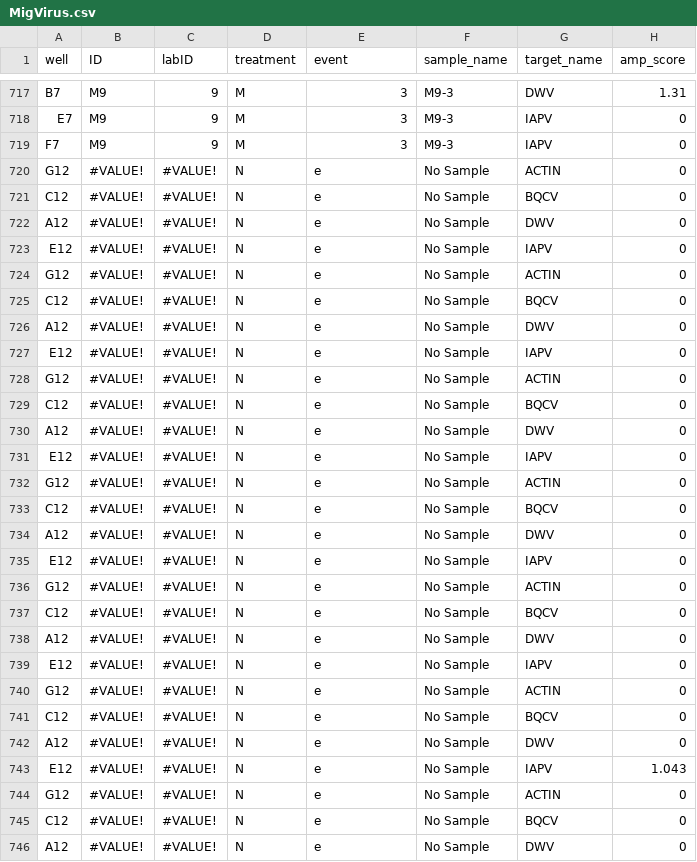
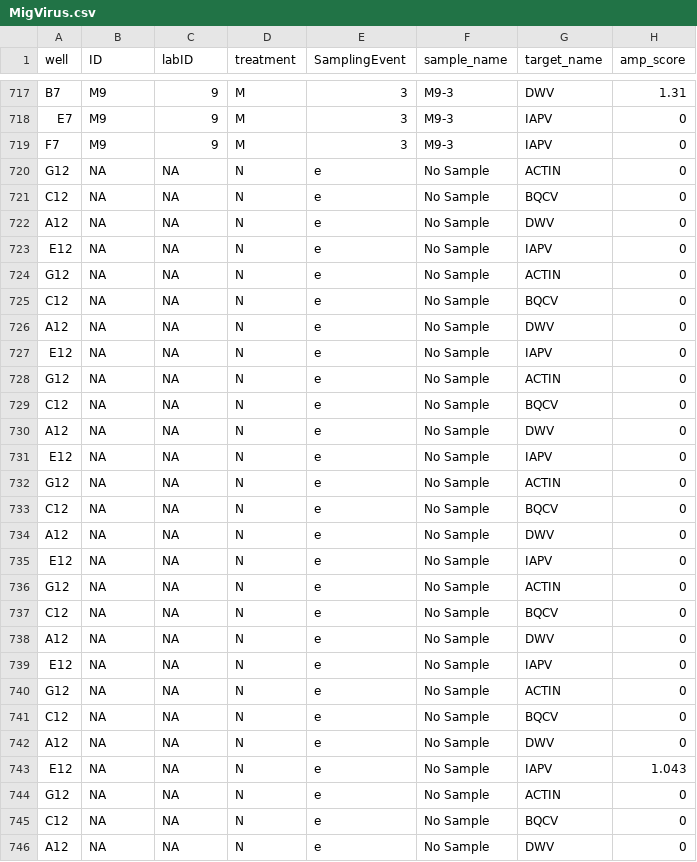
Before and after one commit to samanthaannalger/AlgerProjects, a CSV file: MigratoryStationary/Data/MigVirus.csv, drawn as a sheet; only a part is shown, gaps mark what is left out; the diff covers the shown part only; the diff names each change by its address in the sheet, - before the commit and + after, or states it on an @@ line.

```diff
--- a/MigratoryStationary/Data/MigVirus.csv
+++ b/MigratoryStationary/Data/MigVirus.csv
-E1: event
+E1: SamplingEvent
-B720:B746 (ID): #VALUE!
+B720:B746 (ID): NA
-C720:C746 (labID): #VALUE!
+C720:C746 (labID): NA
```
Also changed, not shown: 50 edited cells elsewhere in this file, 4 other files.
